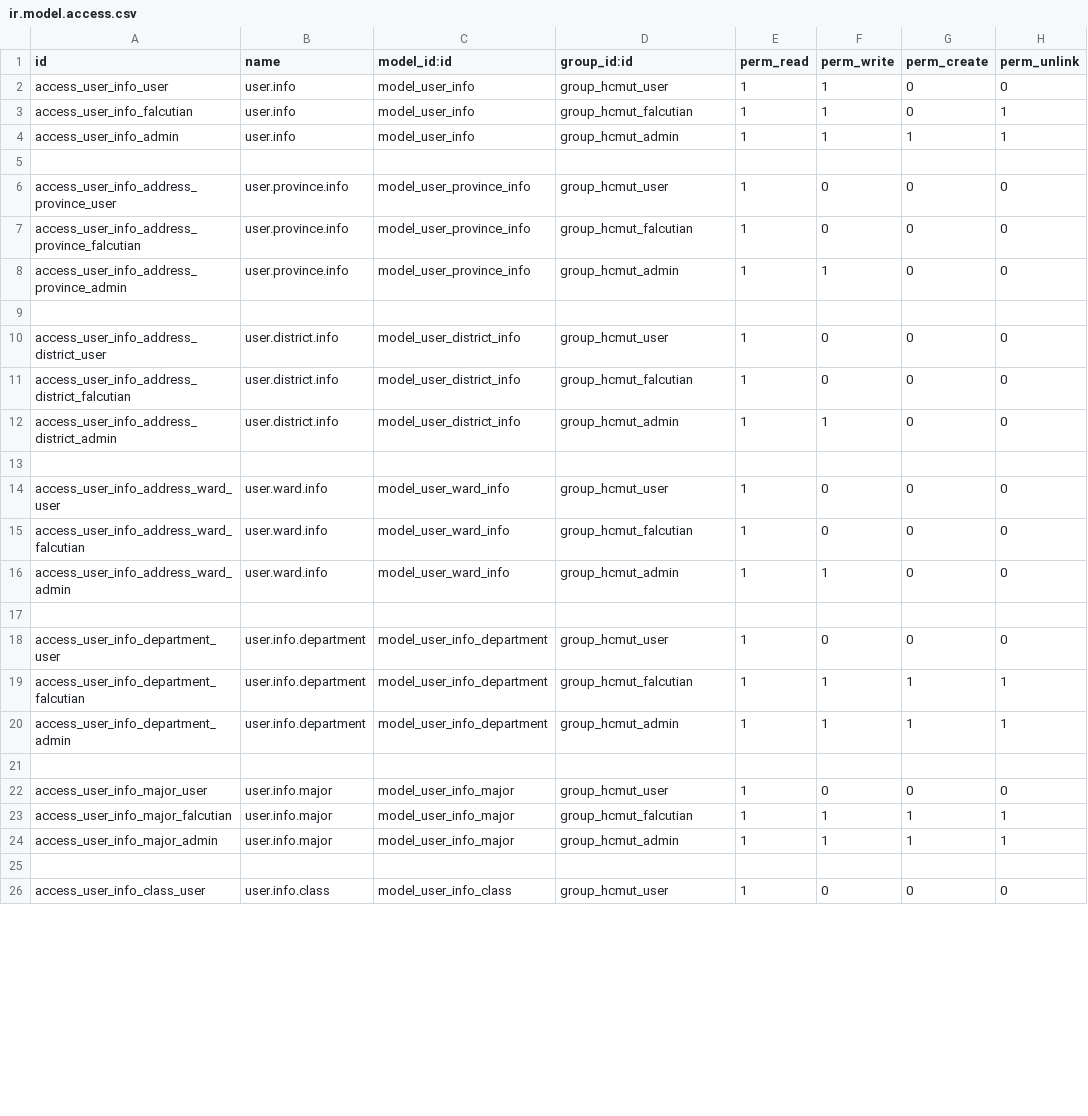
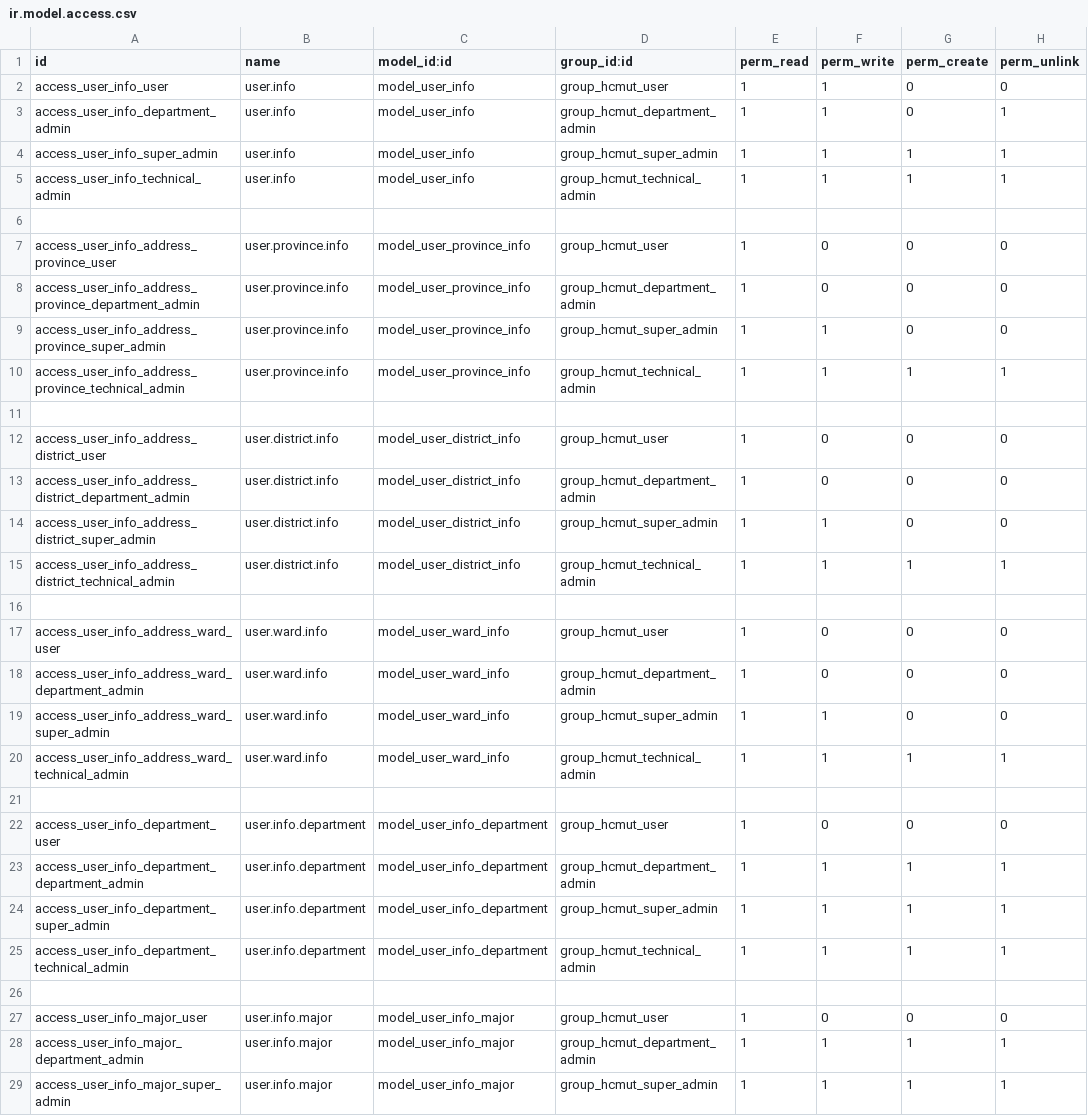
Before and after one commit to SUN-0207/HoatDong_BachKhoa, a CSV file: addons/manage_user_info/security/ir.model.access.csv, drawn as a sheet; only a part is shown; the shorter side is filled out with more unchanged rows; the diff covers the shown part only.

Commit message:
split role user

```diff
--- a/addons/manage_user_info/security/ir.model.access.csv
+++ b/addons/manage_user_info/security/ir.model.access.csv
@@ -2,23 +2,28 @@ id,name,model_id:id,group_id:id,perm_read,perm_write,perm_create,perm_unlink
 access_user_info_user,user.info,model_user_info,group_hcmut_user,1,1,0,0
-access_user_info_falcutian,user.info,model_user_info,group_hcmut_falcutian,1,1,0,1
-access_user_info_admin,user.info,model_user_info,group_hcmut_admin,1,1,1,1
+access_user_info_department_admin,user.info,model_user_info,group_hcmut_department_admin,1,1,0,1
+access_user_info_super_admin,user.info,model_user_info,group_hcmut_super_admin,1,1,1,1
+access_user_info_technical_admin,user.info,model_user_info,group_hcmut_technical_admin,1,1,1,1
 
 access_user_info_address_province_user,user.province.info,model_user_province_info,group_hcmut_user,1,0,0,0
-access_user_info_address_province_falcutian,user.province.info,model_user_province_info,group_hcmut_falcutian,1,0,0,0
-access_user_info_address_province_admin,user.province.info,model_user_province_info,group_hcmut_admin,1,1,0,0
+access_user_info_address_province_department_admin,user.province.info,model_user_province_info,group_hcmut_department_admin,1,0,0,0
+access_user_info_address_province_super_admin,user.province.info,model_user_province_info,group_hcmut_super_admin,1,1,0,0
+access_user_info_address_province_technical_admin,user.province.info,model_user_province_info,group_hcmut_technical_admin,1,1,1,1
 
 access_user_info_address_district_user,user.district.info,model_user_district_info,group_hcmut_user,1,0,0,0
-access_user_info_address_district_falcutian,user.district.info,model_user_district_info,group_hcmut_falcutian,1,0,0,0
-access_user_info_address_district_admin,user.district.info,model_user_district_info,group_hcmut_admin,1,1,0,0
+access_user_info_address_district_department_admin,user.district.info,model_user_district_info,group_hcmut_department_admin,1,0,0,0
+access_user_info_address_district_super_admin,user.district.info,model_user_district_info,group_hcmut_super_admin,1,1,0,0
+access_user_info_address_district_technical_admin,user.district.info,model_user_district_info,group_hcmut_technical_admin,1,1,1,1
 
 access_user_info_address_ward_user,user.ward.info,model_user_ward_info,group_hcmut_user,1,0,0,0
-access_user_info_address_ward_falcutian,user.ward.info,model_user_ward_info,group_hcmut_falcutian,1,0,0,0
-access_user_info_address_ward_admin,user.ward.info,model_user_ward_info,group_hcmut_admin,1,1,0,0
+access_user_info_address_ward_department_admin,user.ward.info,model_user_ward_info,group_hcmut_department_admin,1,0,0,0
+access_user_info_address_ward_super_admin,user.ward.info,model_user_ward_info,group_hcmut_super_admin,1,1,0,0
+access_user_info_address_ward_technical_admin,user.ward.info,model_user_ward_info,group_hcmut_technical_admin,1,1,1,1
 
 access_user_info_department_user,user.info.department,model_user_info_department,group_hcmut_user,1,0,0,0
-access_user_info_department_falcutian,user.info.department,model_user_info_department,group_hcmut_falcutian,1,1,1,1
-access_user_info_department_admin,user.info.department,model_user_info_department,group_hcmut_admin,1,1,1,1
+access_user_info_department_department_admin,user.info.department,model_user_info_department,group_hcmut_department_admin,1,1,1,1
+access_user_info_department_super_admin,user.info.department,model_user_info_department,group_hcmut_super_admin,1,1,1,1
+access_user_info_department_technical_admin,user.info.department,model_user_info_department,group_hcmut_technical_admin,1,1,1,1
 
 access_user_info_major_user,user.info.major,model_user_info_major,group_hcmut_user,1,0,0,0
-access_user_info_major_falcutian,user.info.major,model_user_info_major,group_hcmut_falcutian,1,1,1,1
-access_user_info_major_admin,user.info.major,model_user_info_major,group_hcmut_admin,1,1,1,1
+access_user_info_major_department_admin,user.info.major,model_user_info_major,group_hcmut_department_admin,1,1,1,1
+access_user_info_major_super_admin,user.info.major,model_user_info_major,group_hcmut_super_admin,1,1,1,1
```
Also changed, not shown: 6 added rows and 4 edited cells elsewhere in this file, 14 other files.
